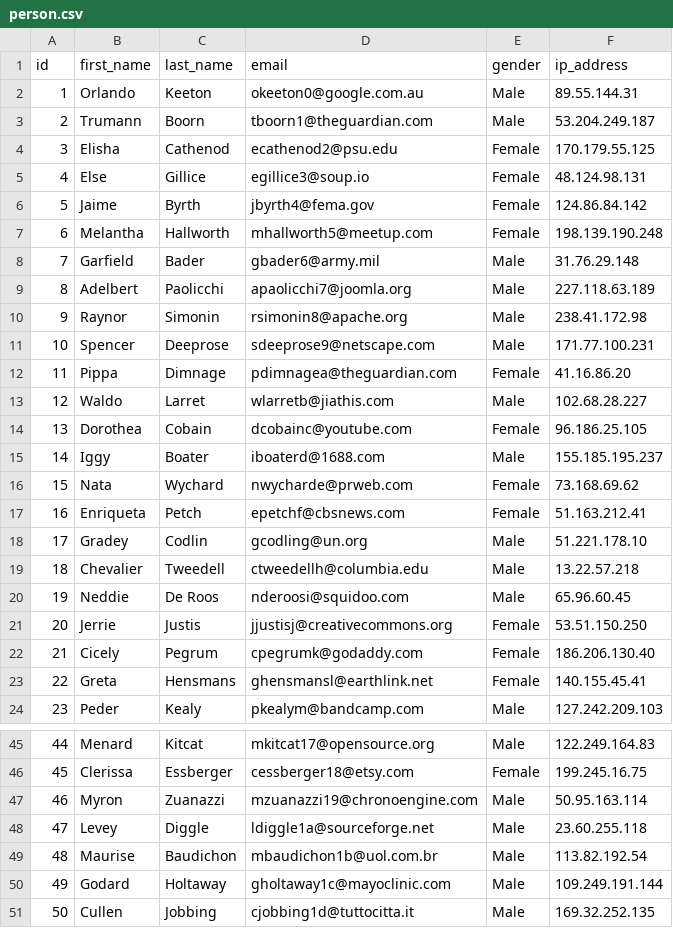
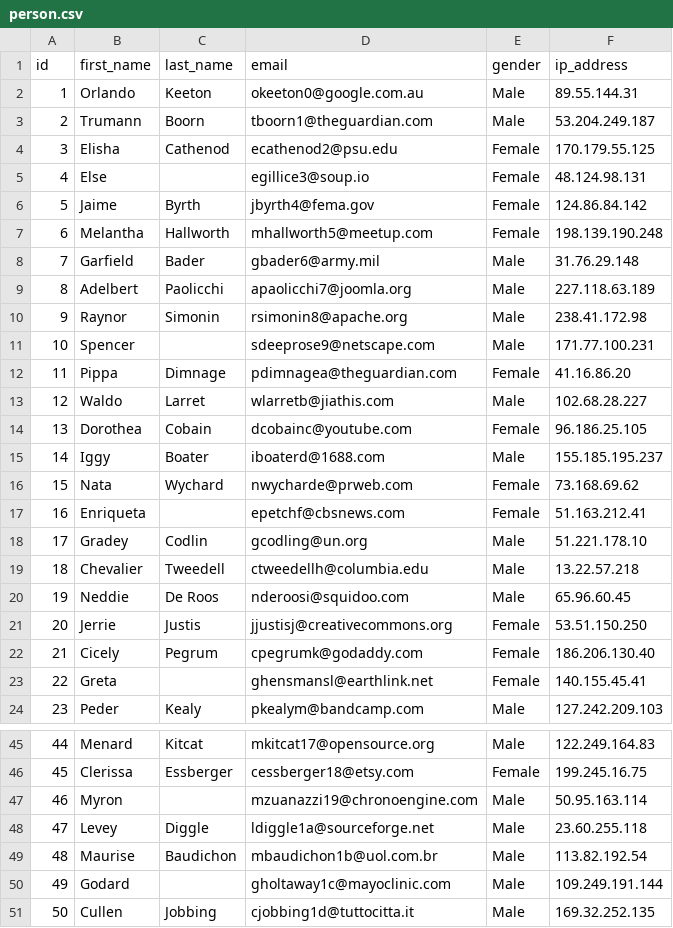
Before and after one commit to nazeer-allahham/sql-compiler, a CSV file: tables/person.csv, drawn as a sheet; only a part is shown, gaps mark what is left out; the diff covers the shown part only.

```diff
--- a/tables/person.csv
+++ b/tables/person.csv
@@ -4,3 +4,3 @@ id  ,first_name ,last_name                ,email
 3   ,Elisha     ,Cathenod                 ,ecathenod2@psu.edu                   ,Female,170.179.55.125
-4   ,Else       ,Gillice                  ,egillice3@soup.io                    ,Female,48.124.98.131
+4   ,Else       ,                         ,egillice3@soup.io                    ,Female,48.124.98.131
 5   ,Jaime      ,Byrth                    ,jbyrth4@fema.gov                     ,Female,124.86.84.142
@@ -10,3 +10,3 @@ id  ,first_name ,last_name                ,email
 9   ,Raynor     ,Simonin                  ,rsimonin8@apache.org                 ,Male  ,238.41.172.98
-10  ,Spencer    ,Deeprose                 ,sdeeprose9@netscape.com              ,Male  ,171.77.100.231
+10  ,Spencer    ,                         ,sdeeprose9@netscape.com              ,Male  ,171.77.100.231
 11  ,Pippa      ,Dimnage                  ,pdimnagea@theguardian.com            ,Female,41.16.86.20
@@ -16,3 +16,3 @@ id  ,first_name ,last_name                ,email
 15  ,Nata       ,Wychard                  ,nwycharde@prweb.com                  ,Female,73.168.69.62
-16  ,Enriqueta  ,Petch                    ,epetchf@cbsnews.com                  ,Female,51.163.212.41
+16  ,Enriqueta  ,                         ,epetchf@cbsnews.com                  ,Female,51.163.212.41
 17  ,Gradey     ,Codlin                   ,gcodling@un.org                      ,Male  ,51.221.178.10
@@ -22,3 +22,3 @@ id  ,first_name ,last_name                ,email
 21  ,Cicely     ,Pegrum                   ,cpegrumk@godaddy.com                 ,Female,186.206.130.40
-22  ,Greta      ,Hensmans                 ,ghensmansl@earthlink.net             ,Female,140.155.45.41
+22  ,Greta      ,                         ,ghensmansl@earthlink.net             ,Female,140.155.45.41
 23  ,Peder      ,Kealy                    ,pkealym@bandcamp.com                 ,Male  ,127.242.209.103
@@ -46,6 +46,6 @@ id  ,first_name ,last_name                ,email
 45  ,Clerissa   ,Essberger                ,cessberger18@etsy.com                ,Female,199.245.16.75
-46  ,Myron      ,Zuanazzi                 ,mzuanazzi19@chronoengine.com         ,Male  ,50.95.163.114
+46  ,Myron      ,                         ,mzuanazzi19@chronoengine.com         ,Male  ,50.95.163.114
 47  ,Levey      ,Diggle                   ,ldiggle1a@sourceforge.net            ,Male  ,23.60.255.118
 48  ,Maurise    ,Baudichon                ,mbaudichon1b@uol.com.br              ,Male  ,113.82.192.54
-49  ,Godard     ,Holtaway                 ,gholtaway1c@mayoclinic.com           ,Male  ,109.249.191.144
+49  ,Godard     ,                         ,gholtaway1c@mayoclinic.com           ,Male  ,109.249.191.144
 50  ,Cullen     ,Jobbing                  ,cjobbing1d@tuttocitta.it             ,Male  ,169.32.252.135
```
Also changed, not shown: 4 edited cells elsewhere in this file, 3 other files.
